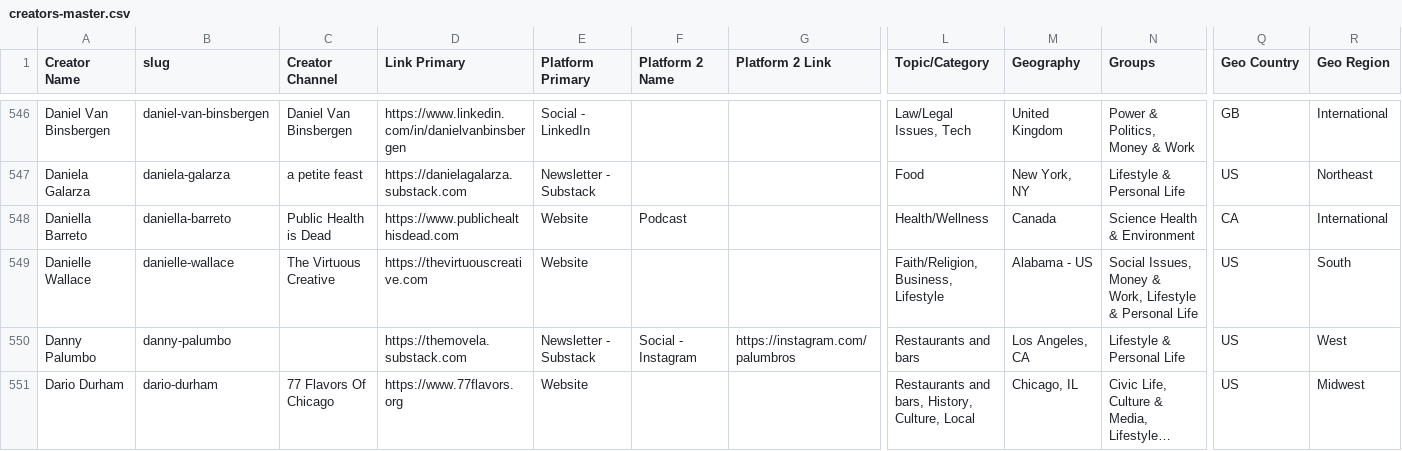
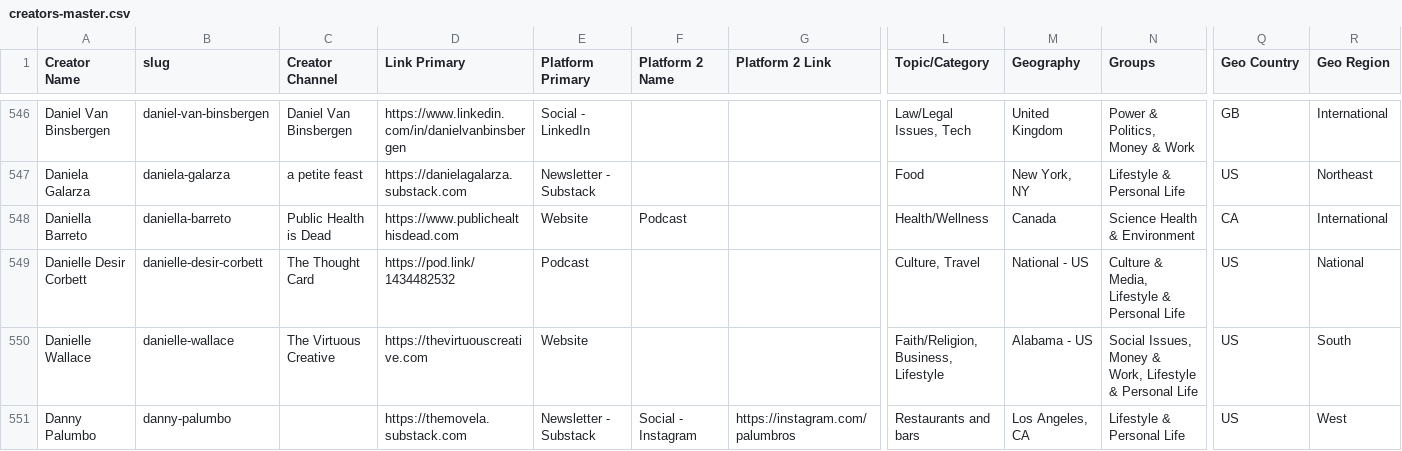
Before and after one commit to bankonjustin/journalism-atlas, a CSV file: assets/data/creators-master.csv, drawn as a sheet; only a part is shown, gaps mark what is left out; the shorter side is filled out with more unchanged rows; long unchanged cells end in …; rows hold the shown columns only; the diff names each change by its address in the sheet, - before the commit and + after, or states it on an @@ line.

```diff
--- a/assets/data/creators-master.csv
+++ b/assets/data/creators-master.csv
+row 549: Danielle Desir Corbett | danielle-desir-corbett | The Thought Card | https://pod.link/1434482532 | Podcast |  |  | Culture, Travel | National - US | Culture & Media, Lifestyle & Personal Life | US | National
```
Also changed, not shown: 11 other files.
